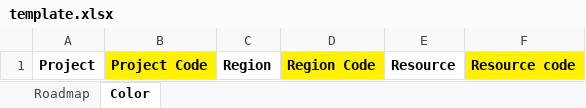
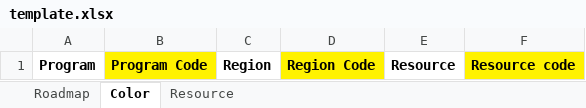
Before and after one commit to PriyankaSharma-MA/GanttChart_API, an Excel workbook: CSV/template/template.xlsx, sheet Color, drawn as a sheet; values as stored, in another font and other column widths than the file's, no borders; the diff names each change by its address in the sheet, - before the commit and + after, or states it on an @@ line.

```diff
--- a/CSV/template/template.xlsx (sheet Color)
+++ b/CSV/template/template.xlsx (sheet Color)
+sheet tab: Resource
-A1: Project
+A1: Program
-B1: Project Code
+B1: Program Code
```
Also changed, not shown: sheet Roadmap, CSV/CurrentFile/Roadmap.xlsx, 14 other files.
